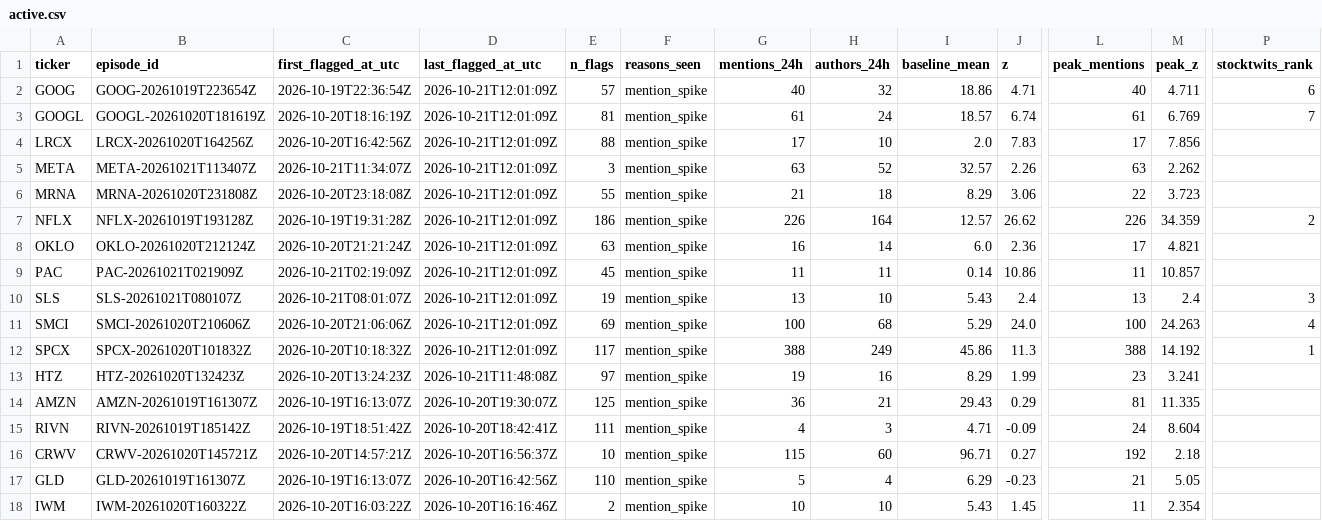
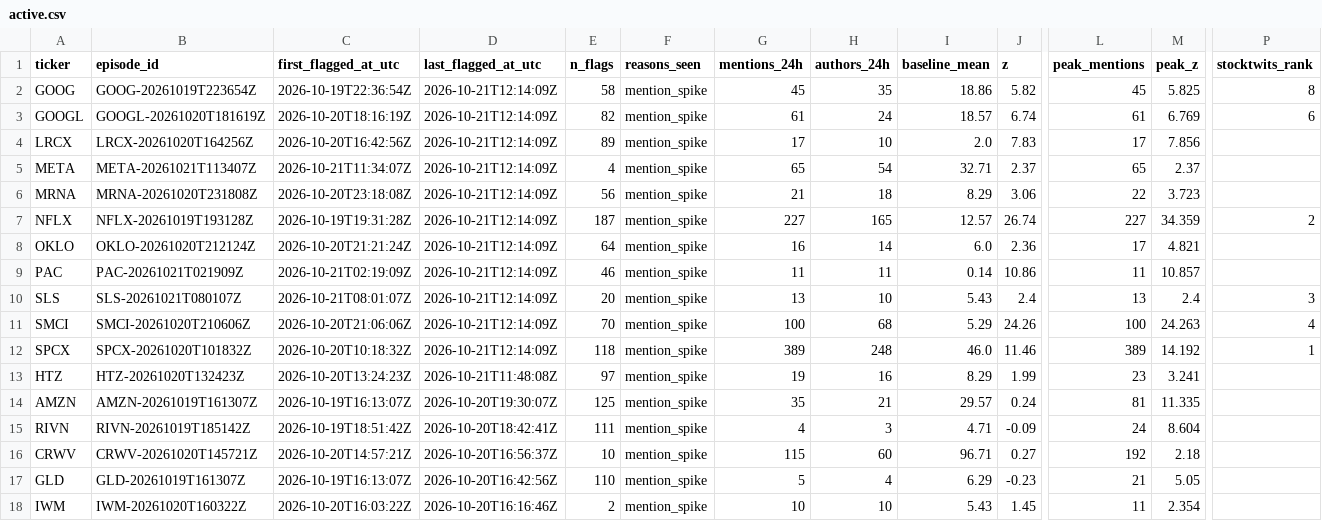
Before and after one commit to ShouvikRaj/pump-dump-detector, a CSV file: candidates/active.csv, drawn as a sheet; only a part is shown, gaps mark what is left out; the diff names each change by its address in the sheet, - before the commit and + after, or states it on an @@ line.

```diff
--- a/candidates/active.csv
+++ b/candidates/active.csv
-D2:D12 (last_flagged_at_utc): 2026-10-21T12:01:09Z
+D2:D12 (last_flagged_at_utc): 2026-10-21T12:14:09Z
-E2 (n_flags): 57
+E2 (n_flags): 58
-G2 (mentions_24h): 40
+G2 (mentions_24h): 45
-H2 (authors_24h): 32
+H2 (authors_24h): 35
-J2 (z): 4.71
+J2 (z): 5.82
-L2 (peak_mentions): 40
+L2 (peak_mentions): 45
-M2 (peak_z): 4.711
+M2 (peak_z): 5.825
-P2 (stocktwits_rank): 6
+P2 (stocktwits_rank): 8
-E3 (n_flags): 81
+E3 (n_flags): 82
-P3 (stocktwits_rank): 7
+P3 (stocktwits_rank): 6
-E4 (n_flags): 88
+E4 (n_flags): 89
-E5 (n_flags): 3
+E5 (n_flags): 4
-G5 (mentions_24h): 63
+G5 (mentions_24h): 65
-H5 (authors_24h): 52
+H5 (authors_24h): 54
-I5 (baseline_mean): 32.57
+I5 (baseline_mean): 32.71
-J5 (z): 2.26
+J5 (z): 2.37
-L5 (peak_mentions): 63
+L5 (peak_mentions): 65
-M5 (peak_z): 2.262
+M5 (peak_z): 2.37
-E6 (n_flags): 55
+E6 (n_flags): 56
-E7 (n_flags): 186
+E7 (n_flags): 187
-G7 (mentions_24h): 226
+G7 (mentions_24h): 227
-H7 (authors_24h): 164
+H7 (authors_24h): 165
-J7 (z): 26.62
+J7 (z): 26.74
-L7 (peak_mentions): 226
+L7 (peak_mentions): 227
-E8 (n_flags): 63
+E8 (n_flags): 64
-E9 (n_flags): 45
+E9 (n_flags): 46
-E10 (n_flags): 19
+E10 (n_flags): 20
-E11 (n_flags): 69
+E11 (n_flags): 70
-J11 (z): 24.0
+J11 (z): 24.26
-E12 (n_flags): 117
+E12 (n_flags): 118
-G12 (mentions_24h): 388
+G12 (mentions_24h): 389
-H12 (authors_24h): 249
+H12 (authors_24h): 248
-I12 (baseline_mean): 45.86
+I12 (baseline_mean): 46.0
-J12 (z): 11.3
+J12 (z): 11.46
-L12 (peak_mentions): 388
+L12 (peak_mentions): 389
-G14 (mentions_24h): 36
+G14 (mentions_24h): 35
-I14 (baseline_mean): 29.43
+I14 (baseline_mean): 29.57
-J14 (z): 0.29
+J14 (z): 0.24
```
Also changed, not shown: 5 other files.
